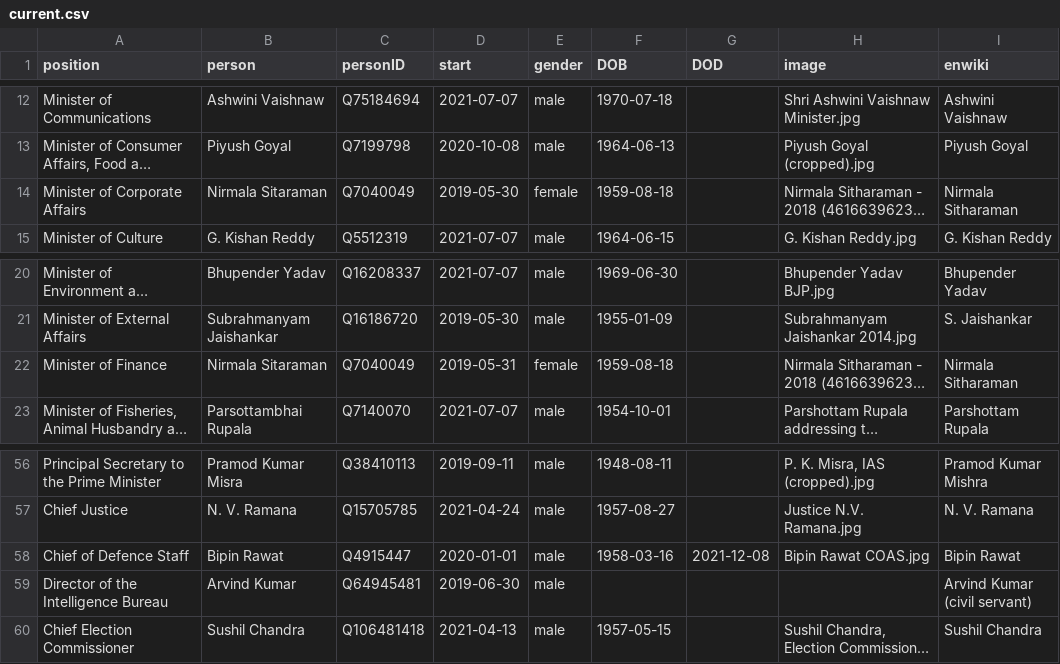
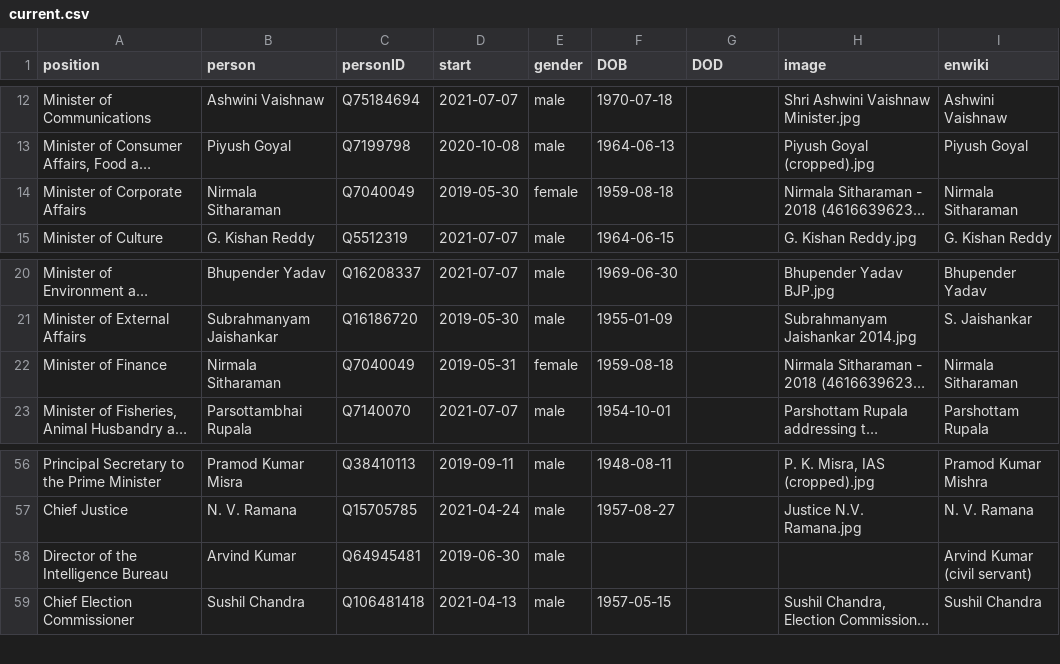
Before and after one commit to every-politician-scrapers/india-ministers, a CSV file: html/current.csv, drawn as a sheet; only a part is shown, gaps mark what is left out; long unchanged cells end in …; the diff names each change by its address in the sheet, - before the commit and + after, or states it on an @@ line.

```diff
--- a/html/current.csv
+++ b/html/current.csv
-B14 (person): Nirmala Sitaraman
+B14 (person): Nirmala Sitharaman
-B22 (person): Nirmala Sitaraman
+B22 (person): Nirmala Sitharaman
-row 58: Chief of Defence Staff | Bipin Rawat | Q4915447 | 2020-01-01 | male | 1958-03-16 | 2021-12-08 | Bipin Rawat COAS.jpg | Bipin Rawat
```
Also changed, not shown: html/holders21.csv, html/legislators.csv, 2 other files.
